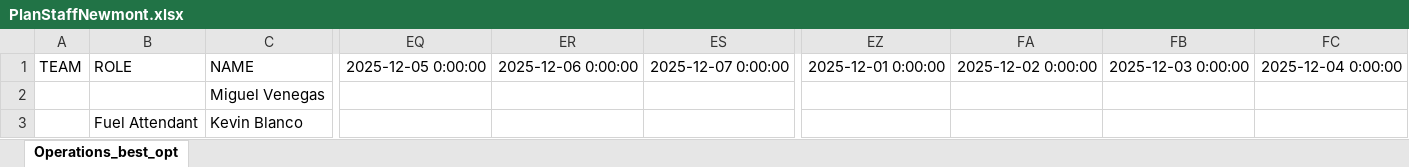
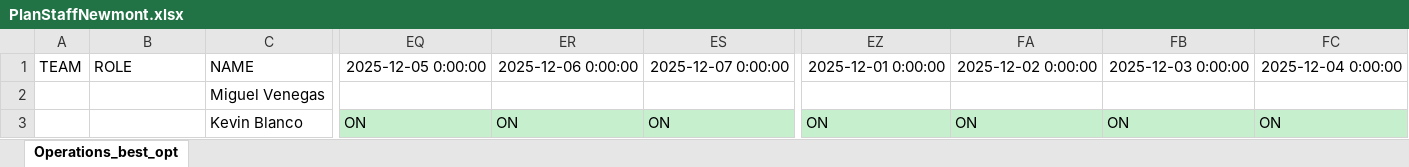
Before and after one commit to joseggch15/inboundoutbound, an Excel workbook: PlanStaffNewmont.xlsx, sheet Operations_best_opt, drawn as a sheet; only a part is shown, gaps mark what is left out; values as stored, in another font and other column widths than the file's, no borders; the diff names each change by its address in the sheet, - before the commit and + after, or states it on an @@ line.

```diff
--- a/PlanStaffNewmont.xlsx (sheet Operations_best_opt)
+++ b/PlanStaffNewmont.xlsx (sheet Operations_best_opt)
-B3: Fuel Attendant
+B3: (empty)
-EQ3: (empty)
+EQ3: ON
-EQ3:ES3 fill: none
+EQ3:ES3 fill: #C6EFCE
-ER3: (empty)
+ER3: ON
-ES3: (empty)
+ES3: ON
-EZ3: (empty)
+EZ3: ON
-EZ3:FC3 fill: none
+EZ3:FC3 fill: #C6EFCE
-FA3: (empty)
+FA3: ON
-FB3: (empty)
+FB3: ON
-FC3: (empty)
+FC3: ON
```
Also changed, not shown: PlanStaffRGM.xlsx, 2 other files.
